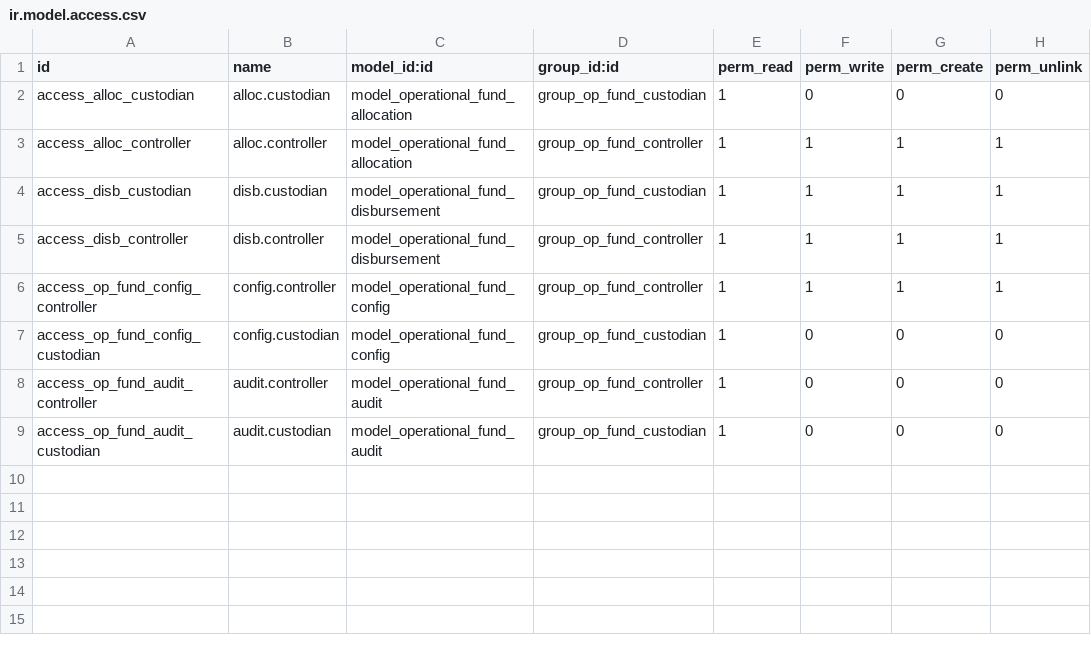
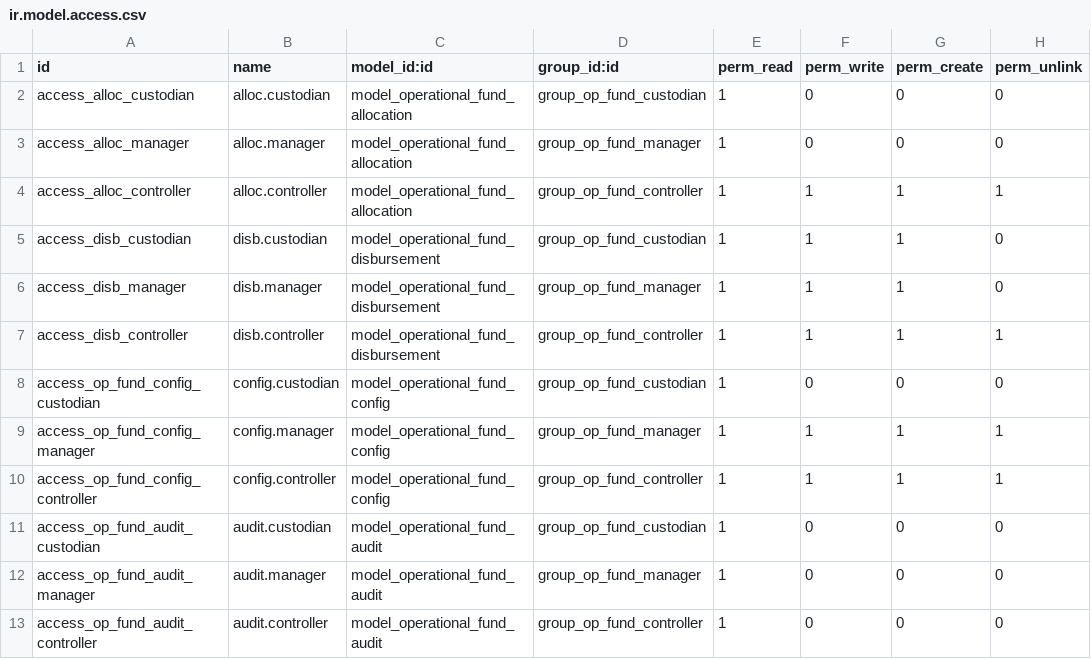
Before and after one commit to rohanmhase/custom_addons, a CSV file: custom_addons/operational_fund/security/ir.model.access.csv, drawn as a sheet.

Commit message:
feat: complete 3-tier security matrix, chronological cascade, and qweb fixes

```diff
--- a/custom_addons/operational_fund/security/ir.model.access.csv
+++ b/custom_addons/operational_fund/security/ir.model.access.csv
@@ -2,8 +2,12 @@ id,name,model_id:id,group_id:id,perm_read,perm_write,perm_create,perm_unlink
 access_alloc_custodian,alloc.custodian,model_operational_fund_allocation,group_op_fund_custodian,1,0,0,0
+access_alloc_manager,alloc.manager,model_operational_fund_allocation,group_op_fund_manager,1,0,0,0
 access_alloc_controller,alloc.controller,model_operational_fund_allocation,group_op_fund_controller,1,1,1,1
-access_disb_custodian,disb.custodian,model_operational_fund_disbursement,group_op_fund_custodian,1,1,1,1
+access_disb_custodian,disb.custodian,model_operational_fund_disbursement,group_op_fund_custodian,1,1,1,0
+access_disb_manager,disb.manager,model_operational_fund_disbursement,group_op_fund_manager,1,1,1,0
 access_disb_controller,disb.controller,model_operational_fund_disbursement,group_op_fund_controller,1,1,1,1
+access_op_fund_config_custodian,config.custodian,model_operational_fund_config,group_op_fund_custodian,1,0,0,0
+access_op_fund_config_manager,config.manager,model_operational_fund_config,group_op_fund_manager,1,1,1,1
 access_op_fund_config_controller,config.controller,model_operational_fund_config,group_op_fund_controller,1,1,1,1
-access_op_fund_config_custodian,config.custodian,model_operational_fund_config,group_op_fund_custodian,1,0,0,0
+access_op_fund_audit_custodian,audit.custodian,model_operational_fund_audit,group_op_fund_custodian,1,0,0,0
+access_op_fund_audit_manager,audit.manager,model_operational_fund_audit,group_op_fund_manager,1,0,0,0
 access_op_fund_audit_controller,audit.controller,model_operational_fund_audit,group_op_fund_controller,1,0,0,0
-access_op_fund_audit_custodian,audit.custodian,model_operational_fund_audit,group_op_fund_custodian,1,0,0,0
```
Also changed, not shown: 4 other files.
